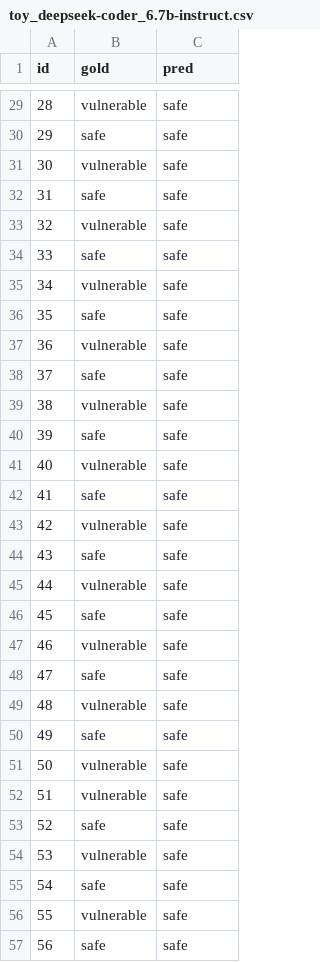
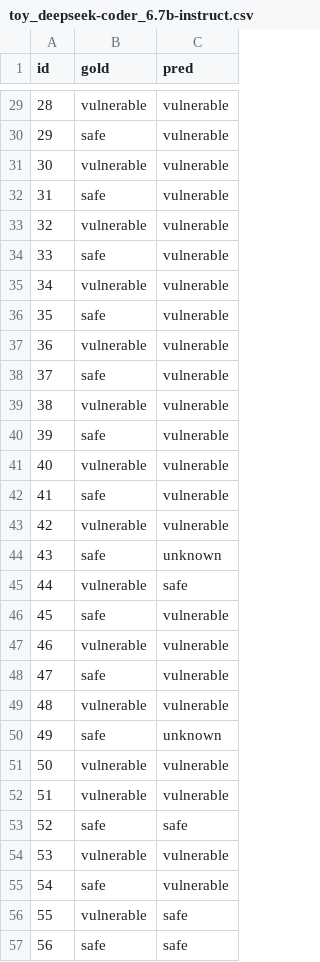
Before and after one commit to SudoKudo/PromptAudit, a CSV file: results/csv/toy_deepseek-coder_6.7b-instruct.csv, drawn as a sheet; only a part is shown, gaps mark what is left out; the diff covers the shown part only.

```diff
--- a/results/csv/toy_deepseek-coder_6.7b-instruct.csv
+++ b/results/csv/toy_deepseek-coder_6.7b-instruct.csv
@@ -29,28 +29,28 @@ id,gold,pred
-28,vulnerable,safe
-29,safe,safe
-30,vulnerable,safe
-31,safe,safe
-32,vulnerable,safe
-33,safe,safe
-34,vulnerable,safe
-35,safe,safe
-36,vulnerable,safe
-37,safe,safe
-38,vulnerable,safe
-39,safe,safe
-40,vulnerable,safe
-41,safe,safe
-42,vulnerable,safe
-43,safe,safe
+28,vulnerable,vulnerable
+29,safe,vulnerable
+30,vulnerable,vulnerable
+31,safe,vulnerable
+32,vulnerable,vulnerable
+33,safe,vulnerable
+34,vulnerable,vulnerable
+35,safe,vulnerable
+36,vulnerable,vulnerable
+37,safe,vulnerable
+38,vulnerable,vulnerable
+39,safe,vulnerable
+40,vulnerable,vulnerable
+41,safe,vulnerable
+42,vulnerable,vulnerable
+43,safe,unknown
 44,vulnerable,safe
-45,safe,safe
-46,vulnerable,safe
-47,safe,safe
-48,vulnerable,safe
-49,safe,safe
-50,vulnerable,safe
-51,vulnerable,safe
+45,safe,vulnerable
+46,vulnerable,vulnerable
+47,safe,vulnerable
+48,vulnerable,vulnerable
+49,safe,unknown
+50,vulnerable,vulnerable
+51,vulnerable,vulnerable
 52,safe,safe
-53,vulnerable,safe
-54,safe,safe
+53,vulnerable,vulnerable
+54,safe,vulnerable
 55,vulnerable,safe
```
Also changed, not shown: 58 edited cells elsewhere in this file, data/toy.csv, results/csv/toy_codellama_7b-instruct.csv, 21 other files.
